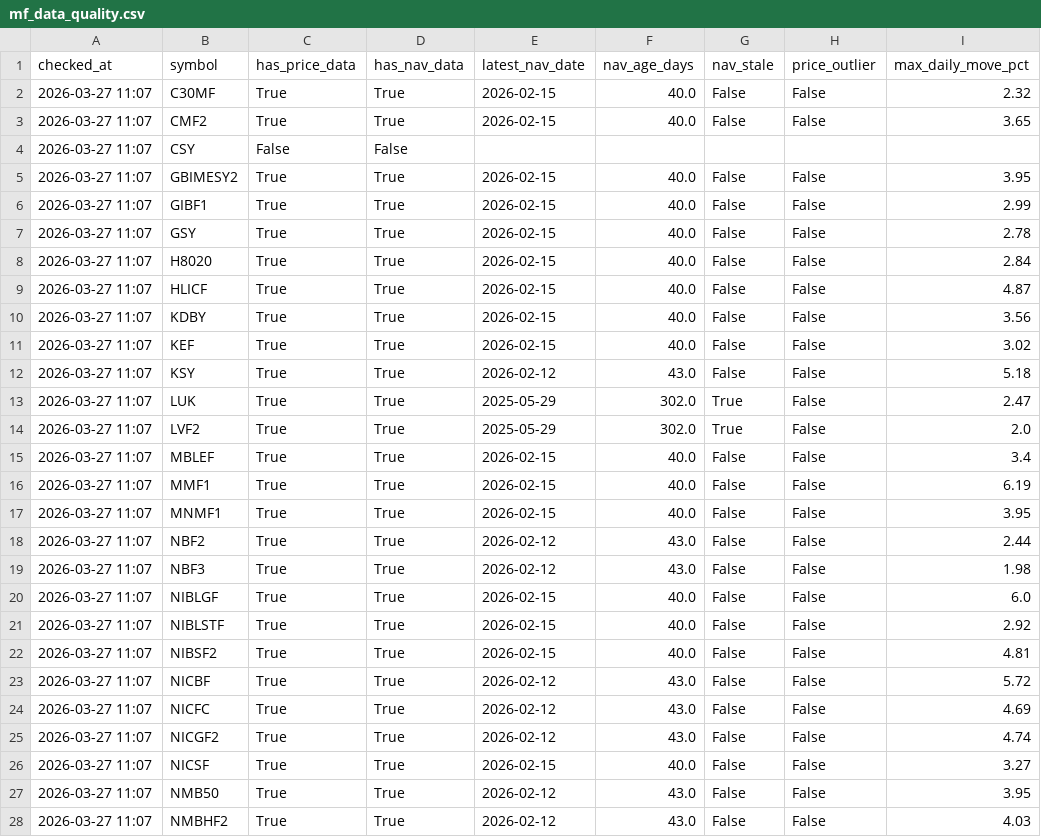
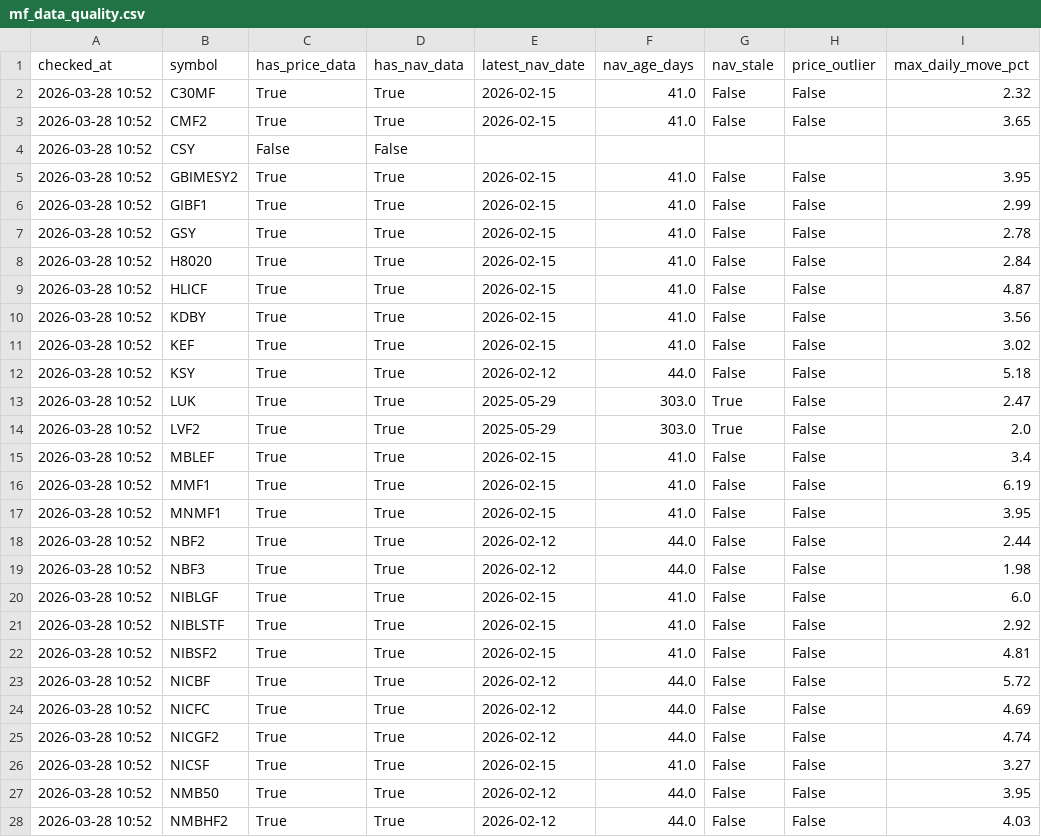
Before and after one commit to Uknowme-h/nepal-mf-quant, a CSV file: data/processed/mf_data_quality.csv, drawn as a sheet; only a part is shown; the diff covers the shown part only; the diff names each change by its address in the sheet, - before the commit and + after, or states it on an @@ line.

```diff
--- a/data/processed/mf_data_quality.csv
+++ b/data/processed/mf_data_quality.csv
-A2:A28 (checked_at): 2026-03-27 11:07
+A2:A28 (checked_at): 2026-03-28 10:52
-F2:F3 (nav_age_days): 40.0
+F2:F3 (nav_age_days): 41.0
-F5:F11 (nav_age_days): 40.0
+F5:F11 (nav_age_days): 41.0
-F12 (nav_age_days): 43.0
+F12 (nav_age_days): 44.0
-F13:F14 (nav_age_days): 302.0
+F13:F14 (nav_age_days): 303.0
-F15:F17 (nav_age_days): 40.0
+F15:F17 (nav_age_days): 41.0
-F18:F19 (nav_age_days): 43.0
+F18:F19 (nav_age_days): 44.0
-F20:F22 (nav_age_days): 40.0
+F20:F22 (nav_age_days): 41.0
-F23:F25 (nav_age_days): 43.0
+F23:F25 (nav_age_days): 44.0
-F26 (nav_age_days): 40.0
+F26 (nav_age_days): 41.0
-F27:F28 (nav_age_days): 43.0
+F27:F28 (nav_age_days): 44.0
```
Also changed, not shown: 31 edited cells elsewhere in this file, 2 other files.
